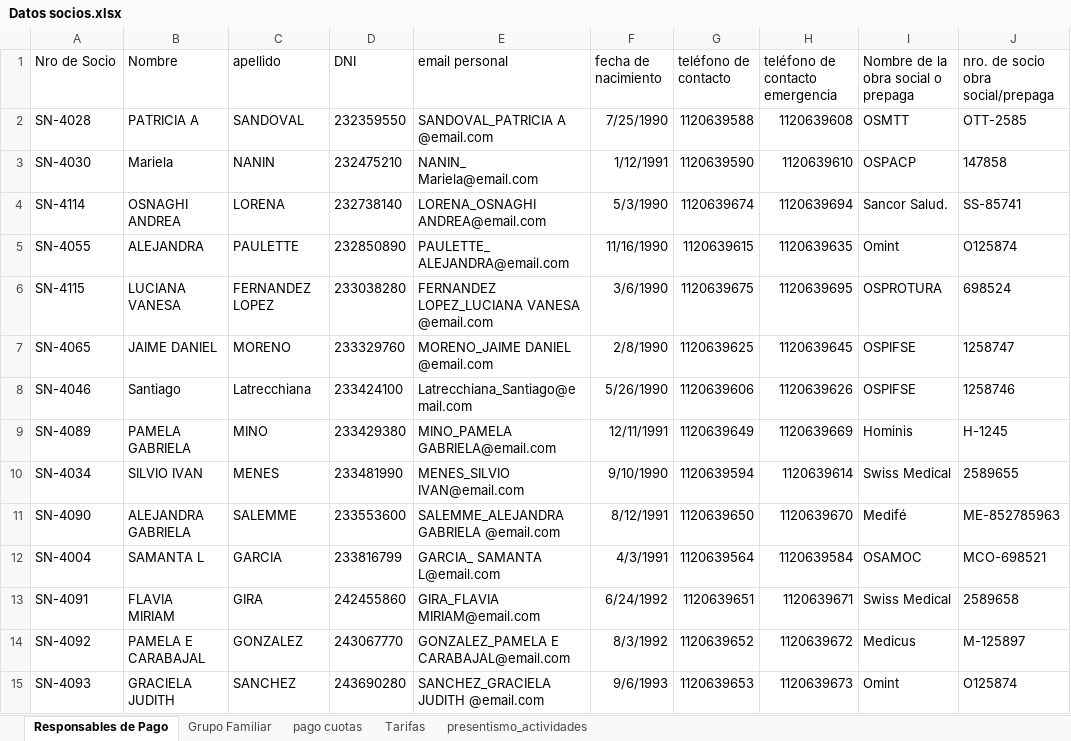
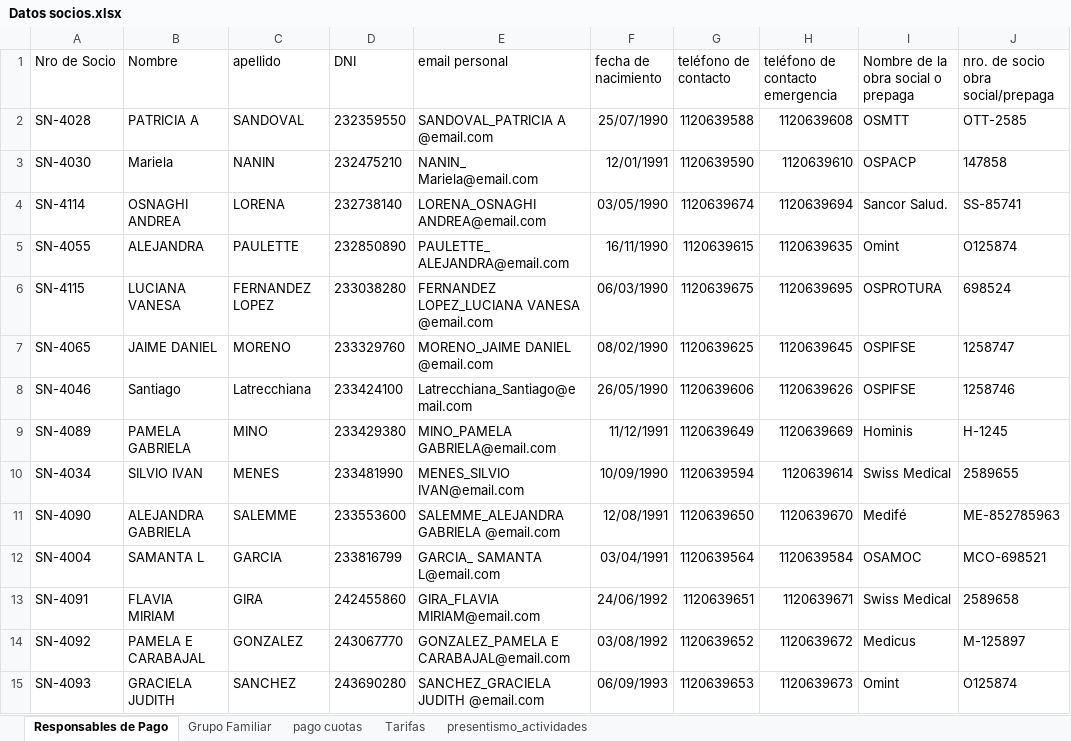
Before and after one commit to elianSLO/tpddbba_com5600_grupo11, an Excel workbook: Creacion_BD/import/Datos socios.xlsx, sheet Responsables de Pago, drawn as a sheet; only a part is shown; values as stored, in another font and other column widths than the file's, no borders; charts and pictures not drawn; the diff covers the shown part only; the diff names each change by its address in the sheet, - before the commit and + after, or states it on an @@ line.

```diff
--- a/Creacion_BD/import/Datos socios.xlsx (sheet Responsables de Pago)
+++ b/Creacion_BD/import/Datos socios.xlsx (sheet Responsables de Pago)
-F2 (fecha de nacimiento): 7/25/1990
+F2 (fecha de nacimiento): 25/07/1990
-F3 (fecha de nacimiento): 1/12/1991
+F3 (fecha de nacimiento): 12/01/1991
-F4 (fecha de nacimiento): 5/3/1990
+F4 (fecha de nacimiento): 03/05/1990
-F5 (fecha de nacimiento): 11/16/1990
+F5 (fecha de nacimiento): 16/11/1990
-F6 (fecha de nacimiento): 3/6/1990
+F6 (fecha de nacimiento): 06/03/1990
-F7 (fecha de nacimiento): 2/8/1990
+F7 (fecha de nacimiento): 08/02/1990
-F8 (fecha de nacimiento): 5/26/1990
+F8 (fecha de nacimiento): 26/05/1990
-F9 (fecha de nacimiento): 12/11/1991
+F9 (fecha de nacimiento): 11/12/1991
-F10 (fecha de nacimiento): 9/10/1990
+F10 (fecha de nacimiento): 10/09/1990
-F11 (fecha de nacimiento): 8/12/1991
+F11 (fecha de nacimiento): 12/08/1991
-F12 (fecha de nacimiento): 4/3/1991
+F12 (fecha de nacimiento): 03/04/1991
-F13 (fecha de nacimiento): 6/24/1992
+F13 (fecha de nacimiento): 24/06/1992
-F14 (fecha de nacimiento): 8/3/1992
+F14 (fecha de nacimiento): 03/08/1992
-F15 (fecha de nacimiento): 9/6/1993
+F15 (fecha de nacimiento): 06/09/1993
```
Also changed, not shown: 104 edited cells elsewhere in this sheet, sheet pago cuotas, sheet presentismo_actividades, sheet Grupo Familiar, sheet Tarifas, hidden cells, charts or pictures, 3 other files.
